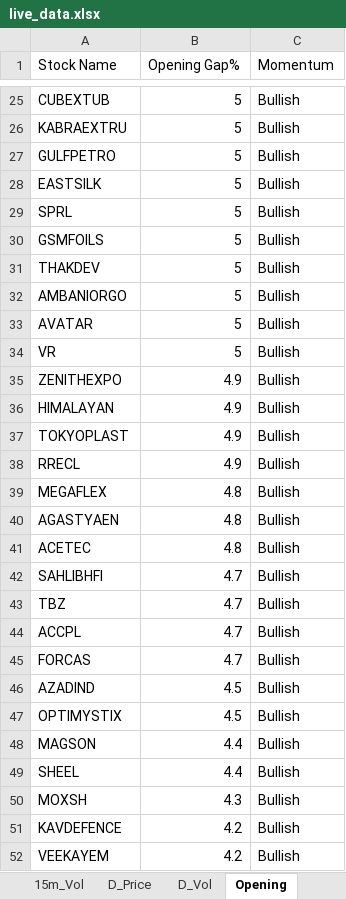
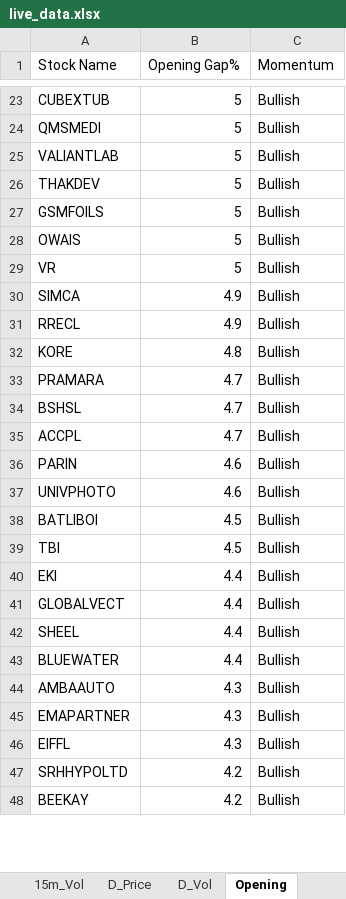
Before and after one commit to srbsharma92/priceAction2, an Excel workbook: data/live_data.xlsx, sheet Opening, drawn as a sheet; only a part is shown, gaps mark what is left out; values as stored, in another font and other column widths than the file's, no borders; removed rows and columns are numbered as before the commit, all else as after; the diff covers the shown part only; the diff names each change by its address in the sheet, - before the commit and + after, or states it on an @@ line.

```diff
--- a/data/live_data.xlsx (sheet Opening)
+++ b/data/live_data.xlsx (sheet Opening)
-A24 (Stock Name): KABRAEXTRU
+A24 (Stock Name): QMSMEDI
-A25 (Stock Name): GULFPETRO
+A25 (Stock Name): VALIANTLAB
-A26 (Stock Name): EASTSILK
+A26 (Stock Name): THAKDEV
-row 29: SPRL | 5 | Bullish
-row 31: THAKDEV | 5 | Bullish
-A28 (Stock Name): AMBANIORGO
+A28 (Stock Name): OWAIS
-row 33: AVATAR | 5 | Bullish
-row 35: ZENITHEXPO | 4.9 | Bullish
-A30 (Stock Name): HIMALAYAN
+A30 (Stock Name): SIMCA
-row 37: TOKYOPLAST | 4.9 | Bullish
-row 39: MEGAFLEX | 4.8 | Bullish
-row 40: AGASTYAEN | 4.8 | Bullish
-A32 (Stock Name): ACETEC
+A32 (Stock Name): KORE
-A33 (Stock Name): SAHLIBHFI
+A33 (Stock Name): PRAMARA
-A34 (Stock Name): TBZ
+A34 (Stock Name): BSHSL
-row 45: FORCAS | 4.7 | Bullish
+row 36: PARIN | 4.6 | Bullish
+row 37: UNIVPHOTO | 4.6 | Bullish
-A38 (Stock Name): AZADIND
+A38 (Stock Name): BATLIBOI
-A39 (Stock Name): OPTIMYSTIX
+A39 (Stock Name): TBI
+row 40: EKI | 4.4 | Bullish
-A41 (Stock Name): MAGSON
+A41 (Stock Name): GLOBALVECT
+row 43: BLUEWATER | 4.4 | Bullish
-A44 (Stock Name): MOXSH
+A44 (Stock Name): AMBAAUTO
+row 45: EMAPARTNER | 4.3 | Bullish
+row 46: EIFFL | 4.3 | Bullish
-A47 (Stock Name): KAVDEFENCE
+A47 (Stock Name): SRHHYPOLTD
-A48 (Stock Name): VEEKAYEM
+A48 (Stock Name): BEEKAY
```
Also changed, not shown: 123 added rows, 72 removed rows, 1 moved row and 135 edited cells elsewhere in this sheet, sheet D_Price, sheet D_Vol, sheet 5m_Vol, sheet 15m_Vol, sheet 15m_Price, sheet 5m_Price, 1 more sheet.
